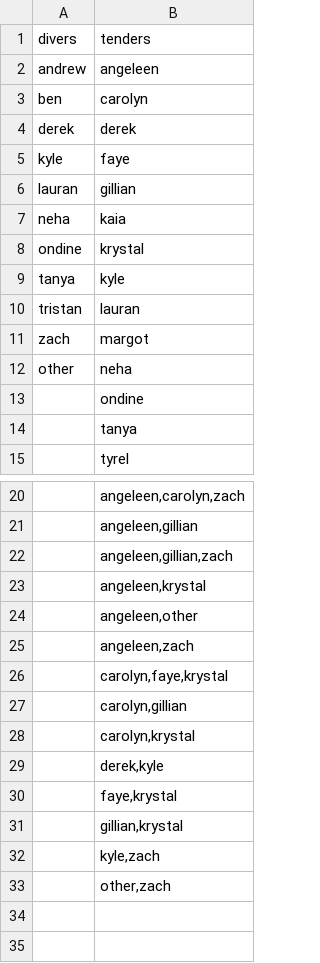
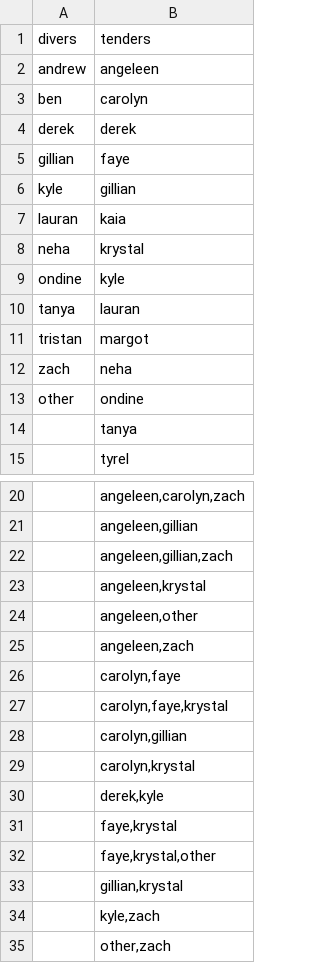
Before and after one commit to HakaiInstitute/seagrass-site-production, a CSV file: raw-data/seagrass_names.csv, drawn as a sheet; only a part is shown, gaps mark what is left out.

Commit message:
Add 2022 data

```diff
--- a/raw-data/seagrass_names.csv
+++ b/raw-data/seagrass_names.csv
@@ -4,11 +4,11 @@ ben,carolyn
 derek,derek
-kyle,faye
-lauran,gillian
-neha,kaia
-ondine,krystal
-tanya,kyle
-tristan,lauran
-zach,margot
-other,neha
-,ondine
+gillian,faye
+kyle,gillian
+lauran,kaia
+neha,krystal
+ondine,kyle
+tanya,lauran
+tristan,margot
+zach,neha
+other,ondine
 ,tanya
@@ -25,2 +25,3 @@ other,neha
 ,"angeleen,zach"
+,"carolyn,faye"
 ,"carolyn,faye,krystal"
@@ -30,2 +31,3 @@ other,neha
 ,"faye,krystal"
+,"faye,krystal,other"
 ,"gillian,krystal"
```
Also changed, not shown: 5 other files.
